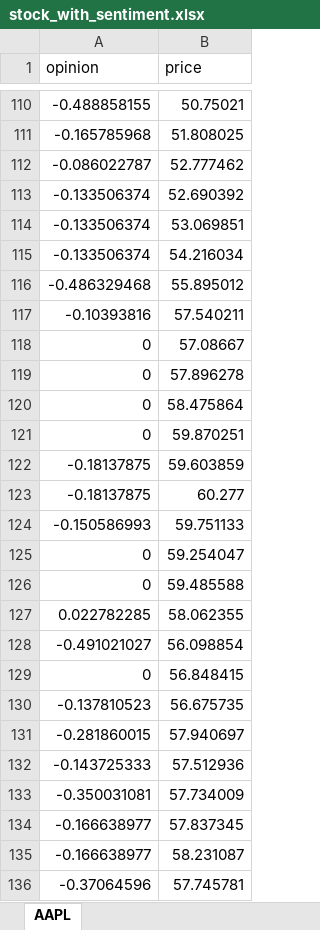
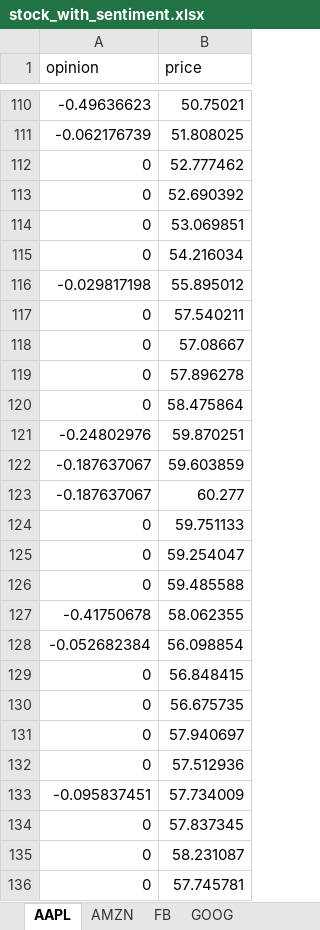
Before and after one commit to runzhoucao/Columbia-COMS4995-StockPrediction, an Excel workbook: us_stock_data/stock_with_sentiment.xlsx, sheet AAPL, drawn as a sheet; only a part is shown, gaps mark what is left out; values as stored, in another font and other column widths than the file's, no borders; the diff covers the shown part only; the diff names each change by its address in the sheet, - before the commit and + after, or states it on an @@ line.

```diff
--- a/us_stock_data/stock_with_sentiment.xlsx (sheet AAPL)
+++ b/us_stock_data/stock_with_sentiment.xlsx (sheet AAPL)
+sheet tab: AMZN
+sheet tab: FB
+sheet tab: GOOG
-A110 (opinion): -0.488858155
+A110 (opinion): -0.49636623
-A111 (opinion): -0.165785968
+A111 (opinion): -0.062176739
-A112 (opinion): -0.086022787
+A112 (opinion): 0
-A113:A115 (opinion): -0.133506374
+A113:A115 (opinion): 0
-A116 (opinion): -0.486329468
+A116 (opinion): -0.029817198
-A117 (opinion): -0.10393816
+A117 (opinion): 0
-A121 (opinion): 0
+A121 (opinion): -0.24802976
-A122:A123 (opinion): -0.18137875
+A122:A123 (opinion): -0.187637067
-A124 (opinion): -0.150586993
+A124 (opinion): 0
-A127 (opinion): 0.022782285
+A127 (opinion): -0.41750678
-A128 (opinion): -0.491021027
+A128 (opinion): -0.052682384
-A130 (opinion): -0.137810523
+A130 (opinion): 0
-A131 (opinion): -0.281860015
+A131 (opinion): 0
-A132 (opinion): -0.143725333
+A132 (opinion): 0
-A133 (opinion): -0.350031081
+A133 (opinion): -0.095837451
-A134:A135 (opinion): -0.166638977
+A134:A135 (opinion): 0
-A136 (opinion): -0.37064596
+A136 (opinion): 0
```
Also changed, not shown: 922 edited cells elsewhere in this sheet, us_stock_data/stock_price.xlsx, 12 other files.
